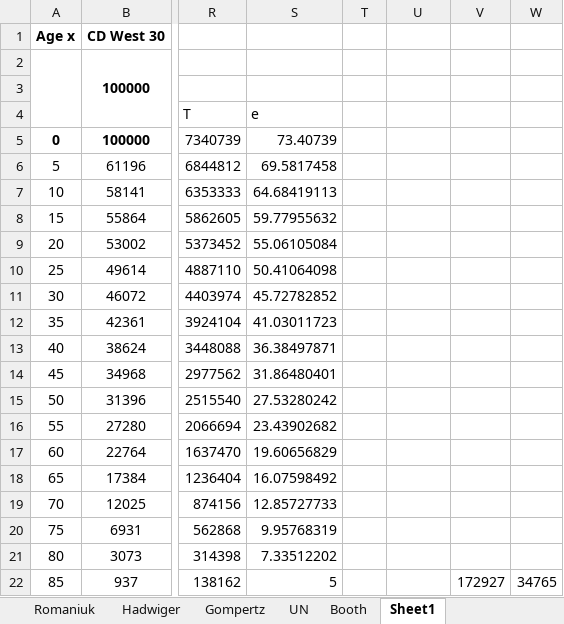
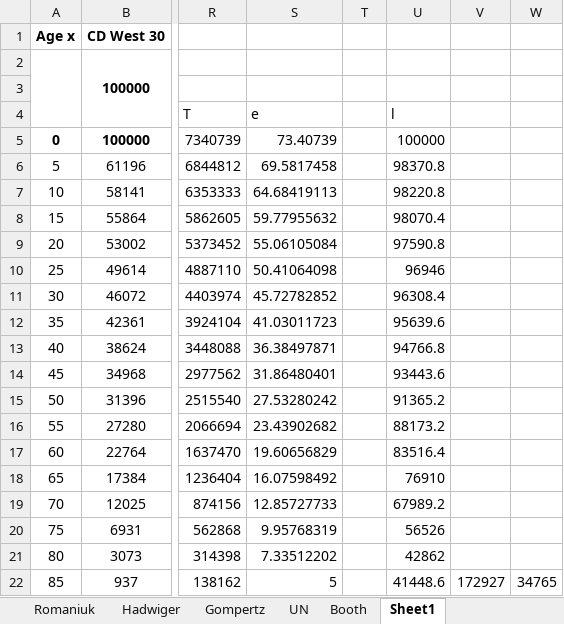
Before and after one commit to guyabel/agesched, an Excel workbook: data-raw/iussp.xlsx, sheet Sheet1, drawn as a sheet; only a part is shown, gaps mark what is left out; values as stored, in another font and other column widths than the file's, no borders; the diff names each change by its address in the sheet, - before the commit and + after, or states it on an @@ line.

```diff
--- a/data-raw/iussp.xlsx (sheet Sheet1)
+++ b/data-raw/iussp.xlsx (sheet Sheet1)
-U4: (empty)
+U4: l
-U5: (empty)
+U5: 100000
-U6: (empty)
+U6: 98370.8
-U7: (empty)
+U7: 98220.8
-U8: (empty)
+U8: 98070.4
-U9: (empty)
+U9: 97590.8
-U10: (empty)
+U10: 96946
-U11: (empty)
+U11: 96308.4
-U12: (empty)
+U12: 95639.6
-U13: (empty)
+U13: 94766.8
-U14: (empty)
+U14: 93443.6
-U15: (empty)
+U15: 91365.2
-U16: (empty)
+U16: 88173.2
-U17: (empty)
+U17: 83516.4
-U18: (empty)
+U18: 76910
-U19: (empty)
+U19: 67989.2
-U20: (empty)
+U20: 56526
-U21: (empty)
+U21: 42862
-U22: (empty)
+U22: 41448.6
```
Also changed, not shown: charts or pictures, 24 other files.
